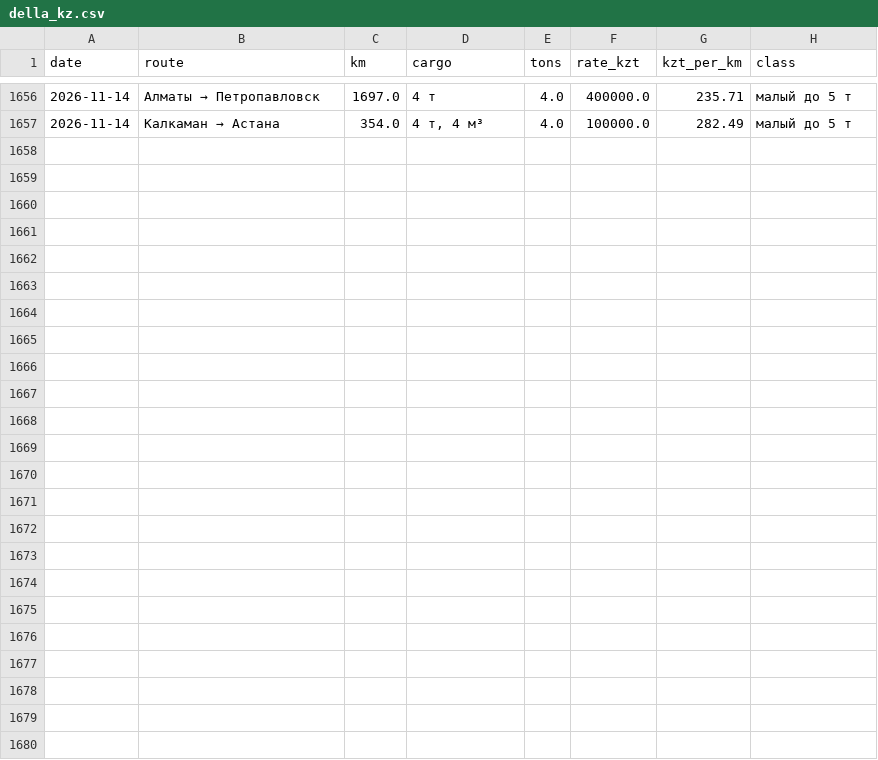
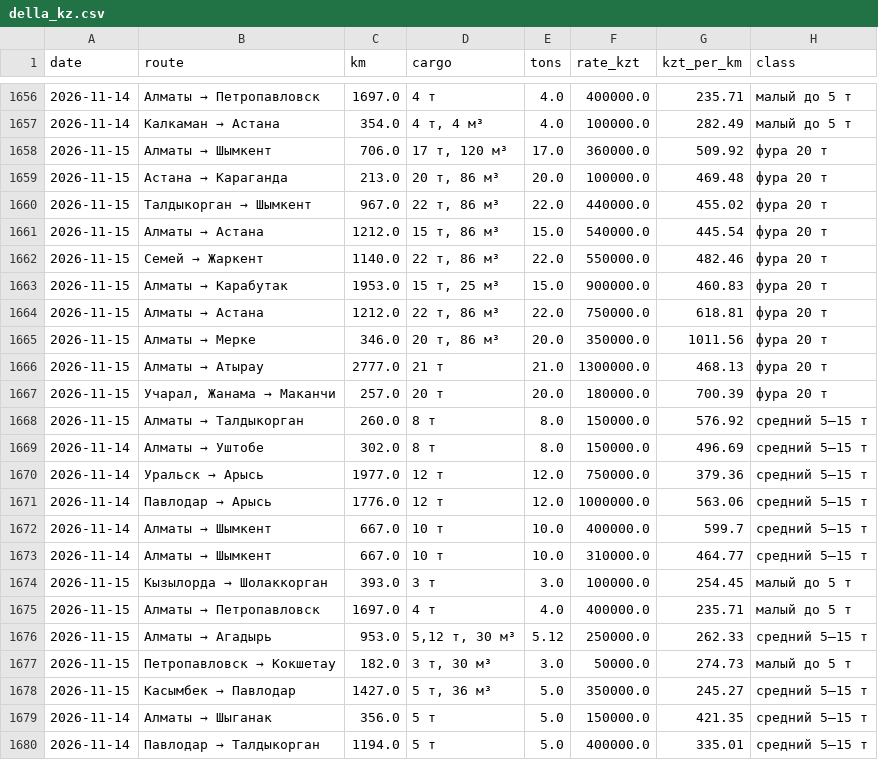
Before and after one commit to moretrashforlesscash/metal-catalog, a CSV file: logistics/della_kz.csv, drawn as a sheet; only a part is shown, gaps mark what is left out.

```diff
--- a/logistics/della_kz.csv
+++ b/logistics/della_kz.csv
@@ -1657 +1657,24 @@ date,route,km,cargo,tons,rate_kzt,kzt_per_km,class
 2026-11-14,Калкаман → Астана,354.0,"4 т, 4 м³",4.0,100000.0,282.49,малый до 5 т
+2026-11-15,Алматы → Шымкент,706.0,"17 т, 120 м³",17.0,360000.0,509.92,фура 20 т
+2026-11-15,Астана → Караганда,213.0,"20 т, 86 м³",20.0,100000.0,469.48,фура 20 т
+2026-11-15,Талдыкорган → Шымкент,967.0,"22 т, 86 м³",22.0,440000.0,455.02,фура 20 т
+2026-11-15,Алматы → Астана,1212.0,"15 т, 86 м³",15.0,540000.0,445.54,фура 20 т
+2026-11-15,Семей → Жаркент,1140.0,"22 т, 86 м³",22.0,550000.0,482.46,фура 20 т
+2026-11-15,Алматы → Карабутак,1953.0,"15 т, 25 м³",15.0,900000.0,460.83,фура 20 т
+2026-11-15,Алматы → Астана,1212.0,"22 т, 86 м³",22.0,750000.0,618.81,фура 20 т
+2026-11-15,Алматы → Мерке,346.0,"20 т, 86 м³",20.0,350000.0,1011.56,фура 20 т
+2026-11-15,Алматы → Атырау,2777.0,21 т,21.0,1300000.0,468.13,фура 20 т
+2026-11-15,"Учарал, Жанама → Маканчи",257.0,20 т,20.0,180000.0,700.39,фура 20 т
+2026-11-15,Алматы → Талдыкорган,260.0,8 т,8.0,150000.0,576.92,средний 5–15 т
+2026-11-14,Алматы → Уштобе,302.0,8 т,8.0,150000.0,496.69,средний 5–15 т
+2026-11-14,Уральск → Арысь,1977.0,12 т,12.0,750000.0,379.36,средний 5–15 т
+2026-11-14,Павлодар → Арысь,1776.0,12 т,12.0,1000000.0,563.06,средний 5–15 т
+2026-11-14,Алматы → Шымкент,667.0,10 т,10.0,400000.0,599.7,средний 5–15 т
+2026-11-14,Алматы → Шымкент,667.0,10 т,10.0,310000.0,464.77,средний 5–15 т
+2026-11-15,Кызылорда → Шолаккорган,393.0,3 т,3.0,100000.0,254.45,малый до 5 т
+2026-11-15,Алматы → Петропавловск,1697.0,4 т,4.0,400000.0,235.71,малый до 5 т
+2026-11-15,Алматы → Агадырь,953.0,"5,12 т, 30 м³",5.12,250000.0,262.33,средний 5–15 т
+2026-11-15,Петропавловск → Кокшетау,182.0,"3 т, 30 м³",3.0,50000.0,274.73,малый до 5 т
+2026-11-15,Касымбек → Павлодар,1427.0,"5 т, 36 м³",5.0,350000.0,245.27,средний 5–15 т
+2026-11-14,Алматы → Шыганак,356.0,5 т,5.0,150000.0,421.35,средний 5–15 т
+2026-11-14,Павлодар → Талдыкорган,1194.0,5 т,5.0,400000.0,335.01,средний 5–15 т
```
Also changed, not shown: logistics/fafa.csv.
